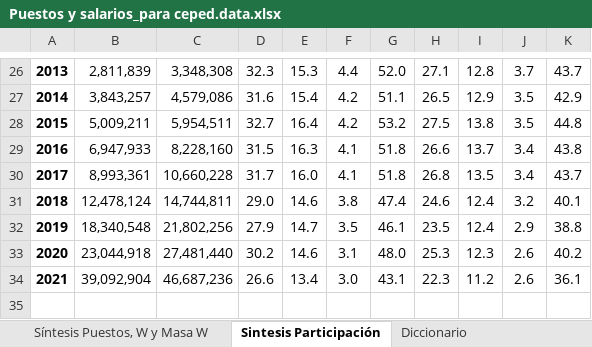
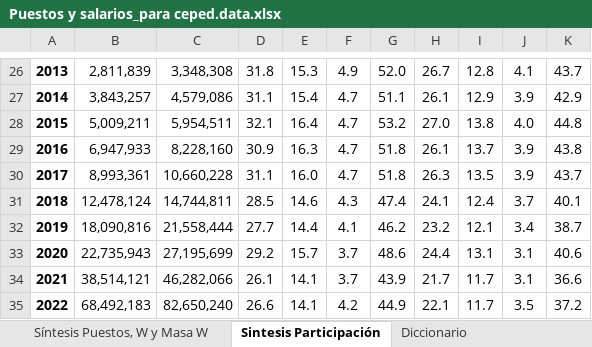
Before and after one commit to CEPED-UBA/ceped-data, an Excel workbook: crudo/datos/Puestos y salarios_para ceped.data.xlsx, sheet Sintesis Participación, drawn as a sheet; only a part is shown, gaps mark what is left out; values as stored, in another font and other column widths than the file's, no borders; removed rows and columns are numbered as before the commit, all else as after; the diff covers the shown part only; the diff names each change by its address in the sheet, - before the commit and + after, or states it on an @@ line.

```diff
--- a/crudo/datos/Puestos y salarios_para ceped.data.xlsx (sheet Sintesis Participación)
+++ b/crudo/datos/Puestos y salarios_para ceped.data.xlsx (sheet Sintesis Participación)
-D26: 32.3
+D26: 31.8
-F26: 4.4
+F26: 4.9
-H26: 27.1
+H26: 26.7
-J26: 3.7
+J26: 4.1
-D27: 31.6
+D27: 31.1
-F27:F28: 4.2
+F27:F28: 4.7
-H27: 26.5
+H27: 26.1
-J27: 3.5
+J27: 3.9
-D28: 32.7
+D28: 32.1
-H28: 27.5
+H28: 27.0
-J28: 3.5
+J28: 4.0
-D29: 31.5
+D29: 30.9
-F29:F30: 4.1
+F29:F30: 4.7
-H29: 26.6
+H29: 26.1
-J29:J30: 3.4
+J29:J30: 3.9
-D30: 31.7
+D30: 31.1
-H30: 26.8
+H30: 26.3
-D31: 29.0
+D31: 28.5
-F31: 3.8
+F31: 4.3
-H31: 24.6
+H31: 24.1
-J31: 3.2
+J31: 3.7
-row 32: 2019 | 18,340,548 | 21,802,256 | 27.9 | 14.7 | 3.5 | 46.1 | 23.5 | 12.4 | 2.9 | 38.8
-row 33: 2020 | 23,044,918 | 27,481,440 | 30.2 | 14.6 | 3.1 | 48.0 | 25.3 | 12.3 | 2.6 | 40.2
-row 34: 2021 | 39,092,904 | 46,687,236 | 26.6 | 13.4 | 3.0 | 43.1 | 22.3 | 11.2 | 2.6 | 36.1
+row 32: 2019 | 18,090,816 | 21,558,444 | 27.7 | 14.4 | 4.1 | 46.2 | 23.2 | 12.1 | 3.4 | 38.7
+row 33: 2020 | 22,735,943 | 27,195,699 | 29.2 | 15.7 | 3.7 | 48.6 | 24.4 | 13.1 | 3.1 | 40.6
+row 34: 2021 | 38,514,121 | 46,282,066 | 26.1 | 14.1 | 3.7 | 43.9 | 21.7 | 11.7 | 3.1 | 36.6
+row 35: 2022 | 68,492,183 | 82,650,240 | 26.6 | 14.1 | 4.2 | 44.9 | 22.1 | 11.7 | 3.5 | 37.2
```
Also changed, not shown: 29 edited cells elsewhere in this sheet, sheet Síntesis Puestos, W y Masa W, sheet Diccionario, other sheet tabs, formulas that keep their value.
